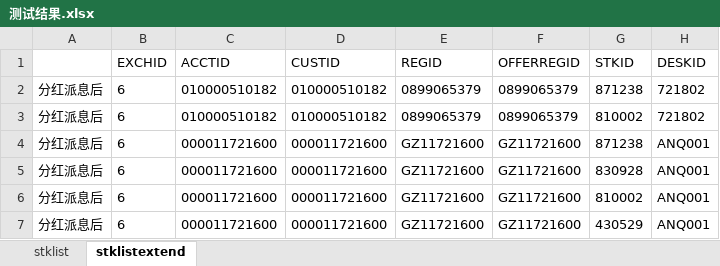
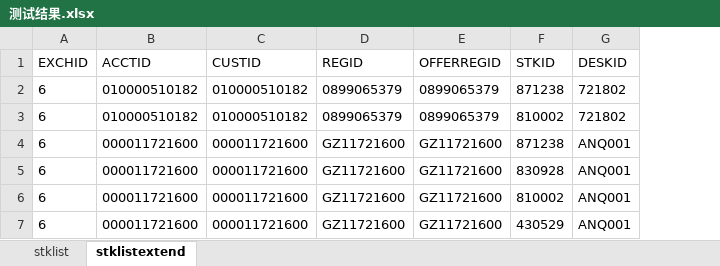
Before and after one commit to jiaozhenpeng/source, an Excel workbook: 用例数据/股转/DVP改革/可售交收锁定（T日）/测试结果.xlsx, sheet stklistextend, drawn as a sheet; only a part is shown; values as stored, in another font and other column widths than the file's, no borders; the diff names each change by its address in the sheet, - before the commit and + after, or states it on an @@ line.

```diff
--- a/用例数据/股转/DVP改革/可售交收锁定（T日）/测试结果.xlsx (sheet stklistextend)
+++ b/用例数据/股转/DVP改革/可售交收锁定（T日）/测试结果.xlsx (sheet stklistextend)
-column A, rows 2-7: all 分红派息后
```
Also changed, not shown: sheet stklist, 用例数据/沪A/DVP改革/可售交收冻结（T日）/测试结果.xlsx, 28 other files.
